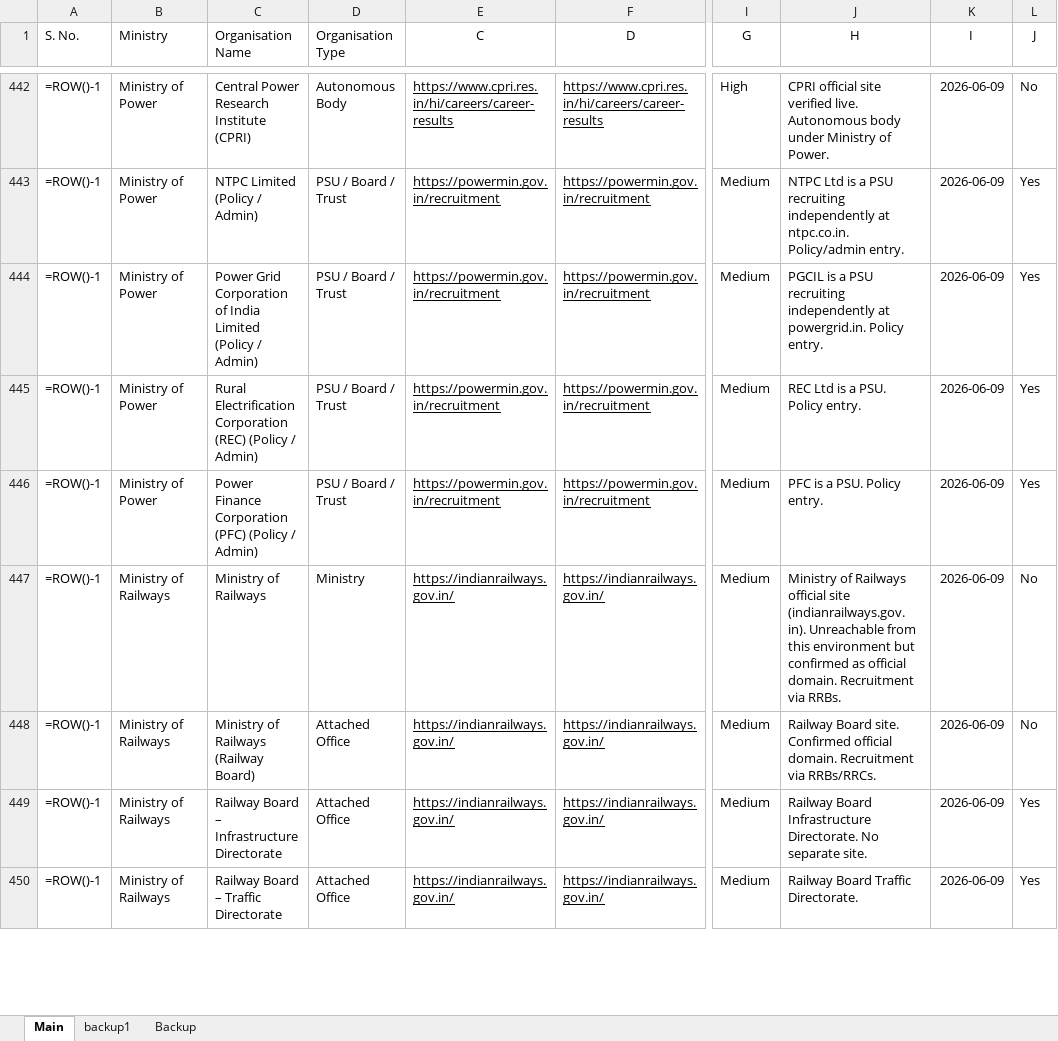
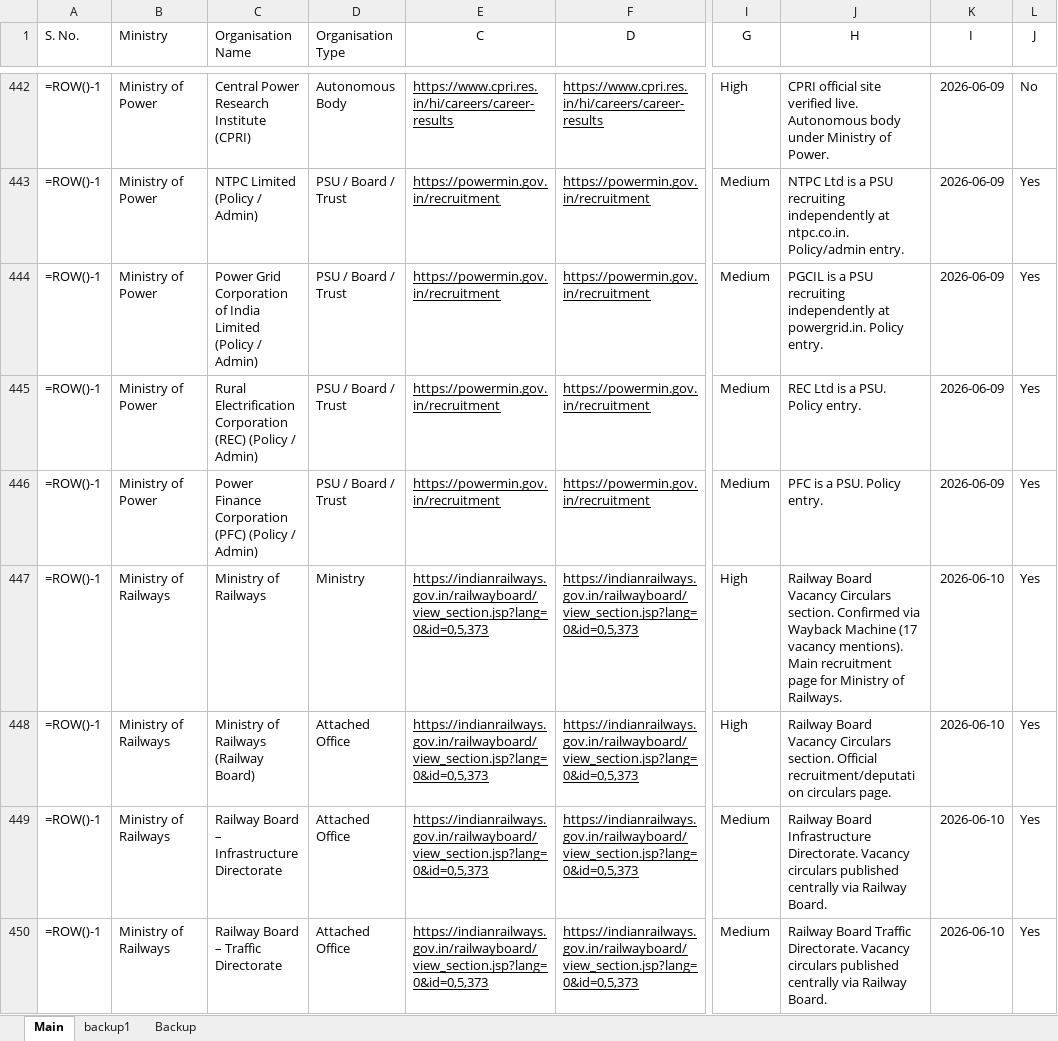
Before and after one commit to nitvivek/URL, an Excel workbook: Master list - Ministries and Departments - PILOT BATCH (rows 32-42) (1).xlsx, sheet Main, drawn as a sheet; only a part is shown, gaps mark what is left out; values as stored, in another font and other column widths than the file's, no borders; formulas without a stored value are shown as written; the diff covers the shown part only; the diff names each change by its address in the sheet, - before the commit and + after, or states it on an @@ line.

Commit message:
fix: update batch 11 recruitment URLs (rows 425-454)
Co-authored-by: Vivek <nitvivek@gmail.com>

```diff
--- a/Master list - Ministries and Departments - PILOT BATCH (rows 32-42) (1).xlsx (sheet Main)
+++ b/Master list - Ministries and Departments - PILOT BATCH (rows 32-42) (1).xlsx (sheet Main)
-E447:E450 (C): https://indianrailways.gov.in/
+E447:E450 (C): https://indianrailways.gov.in/railwayboard/view_section.jsp?lang=0&id=0,5,373
-F447:F450 (D): https://indianrailways.gov.in/
+F447:F450 (D): https://indianrailways.gov.in/railwayboard/view_section.jsp?lang=0&id=0,5,373
-I447:I448 (G): Medium
+I447:I448 (G): High
-J447 (H): Ministry of Railways official site (indianrailways.gov.in). Unreachable from this environment but confirmed as official domain. Recruitment via RRBs.
+J447 (H): Railway Board Vacancy Circulars section. Confirmed via Wayback Machine (17 vacancy mentions). Main recruitment page for Ministry of Railways.
-K447:K450 (I): 2026-06-09
+K447:K450 (I): 2026-06-10
-L447:L448 (J): No
+L447:L448 (J): Yes
-J448 (H): Railway Board site. Confirmed official domain. Recruitment via RRBs/RRCs.
+J448 (H): Railway Board Vacancy Circulars section. Official recruitment/deputation circulars page.
-J449 (H): …Infrastructure Directorate. No separate site.
+J449 (H): …Infrastructure Directorate. Vacancy circulars published centrally via Railway Board.
-J450 (H): …Traffic Directorate.
+J450 (H): …Traffic Directorate. Vacancy circulars published centrally via Railway Board.
```
Also changed, not shown: 25 edited cells elsewhere in this sheet.
